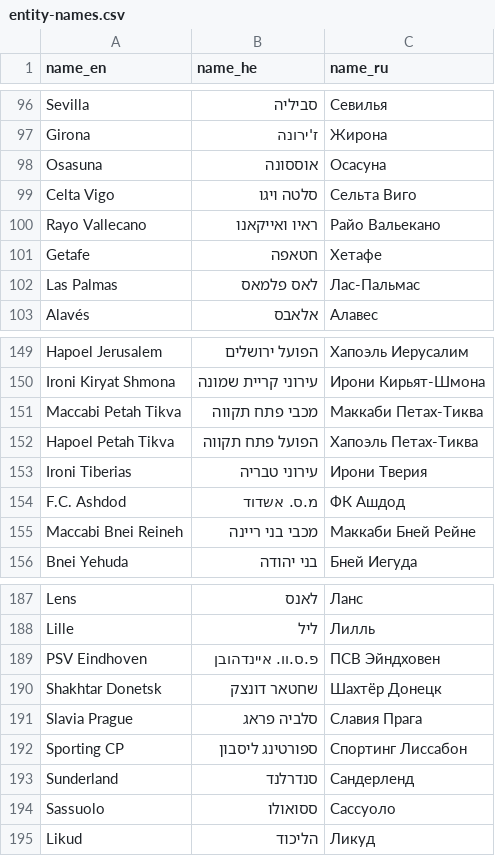
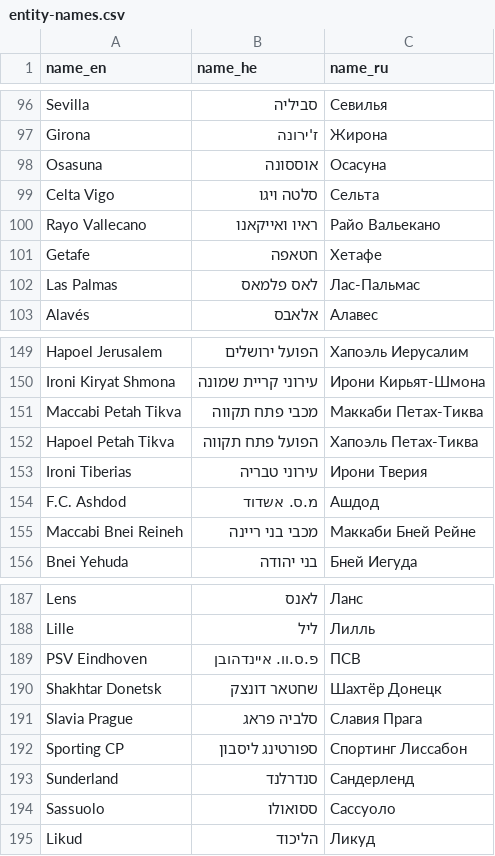
Before and after one commit to Latnook/voteball, a CSV file: docs/i18n/entity-names.csv, drawn as a sheet; only a part is shown, gaps mark what is left out; the diff covers the shown part only.

Commit message:
docs: apply reviewed Russian names to the translation worksheet
Owner's 12 corrections, mainly moving party names from translation to
transliteration (Ха-Цийонут ха-Датит, Ха-Демократим), plus two genuine fixes
to my transliterations: Яхадут ха-Тора and Оцма Йехудит.

Ra'am came back as Latin 'PAAM' -- a keyboard-layout slip invisible in review
because P/A/M are homoglyphs of Cyrillic Р/А/М. Restored to Cyrillic РААМ; a
codepoint check now confirms no Latin characters remain in name_ru.

```diff
--- a/docs/i18n/entity-names.csv
+++ b/docs/i18n/entity-names.csv
@@ -98,3 +98,3 @@ Girona,ז'ירונה,Жирона
 Osasuna,אוססונה,Осасуна
-Celta Vigo,סלטה ויגו,Сельта Виго
+Celta Vigo,סלטה ויגו,Сельта
 Rayo Vallecano,ראיו ואייקאנו,Райо Вальекано
@@ -153,3 +153,3 @@ Hapoel Petah Tikva,הפועל פתח תקווה,Хапоэль Петах-Тик
 Ironi Tiberias,עירוני טבריה,Ирони Тверия
-F.C. Ashdod,מ.ס. אשדוד,ФК Ашдод
+F.C. Ashdod,מ.ס. אשדוד,Ашдод
 Maccabi Bnei Reineh,מכבי בני ריינה,Маккаби Бней Рейне
@@ -188,3 +188,3 @@ Lens,לאנס,Ланс
 Lille,ליל,Лилль
-PSV Eindhoven,פ.ס.וו. איינדהובן,ПСВ Эйндховен
+PSV Eindhoven,פ.ס.וו. איינדהובן,ПСВ
 Shakhtar Donetsk,שחטאר דונצק,Шахтёр Донецк
```
Also changed, not shown: 8 edited cells elsewhere in this file.
